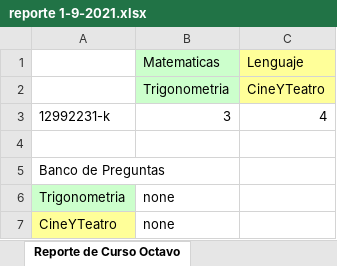
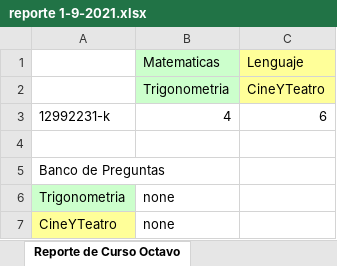
Before and after one commit to Viztrew/Proyecto_Evaluaciones, an Excel workbook: reporte 1-9-2021.xlsx, sheet Reporte de Curso Octavo, drawn as a sheet; values as stored, in another font and other column widths than the file's, no borders; the diff names each change by its address in the sheet, - before the commit and + after, or states it on an @@ line.

```diff
--- a/reporte 1-9-2021.xlsx (sheet Reporte de Curso Octavo)
+++ b/reporte 1-9-2021.xlsx (sheet Reporte de Curso Octavo)
-B3: 3
+B3: 4
-C3: 4
+C3: 6
```
Also changed, not shown: sheet Reporte de Curso Tercero, sheet Reporte de Curso Primero, sheet Reporte de Curso Segundo, sheet Reporte de Curso Cuarto, sheet Reporte de Curso Septimo, 15 other files.
